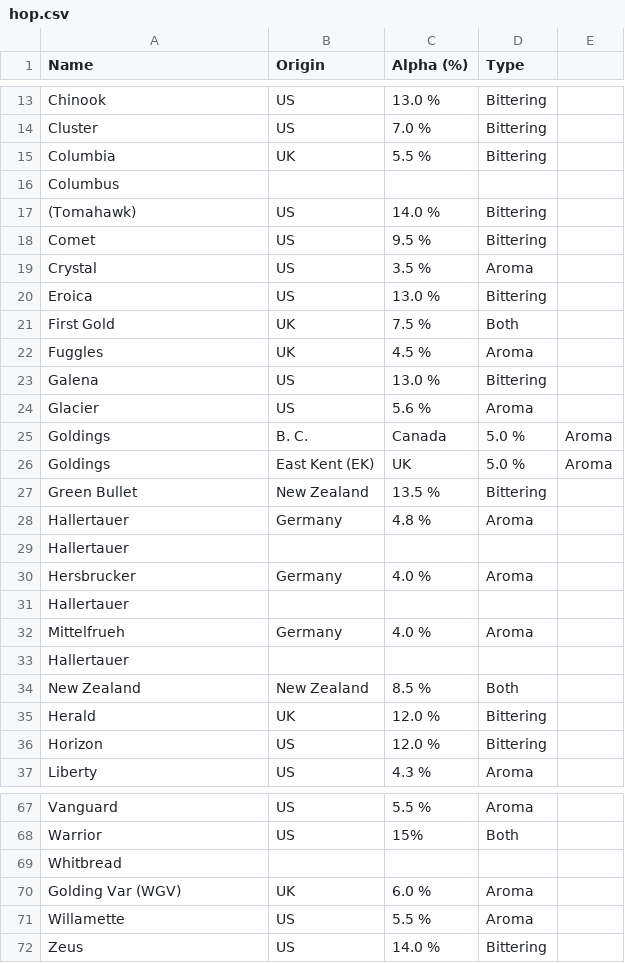
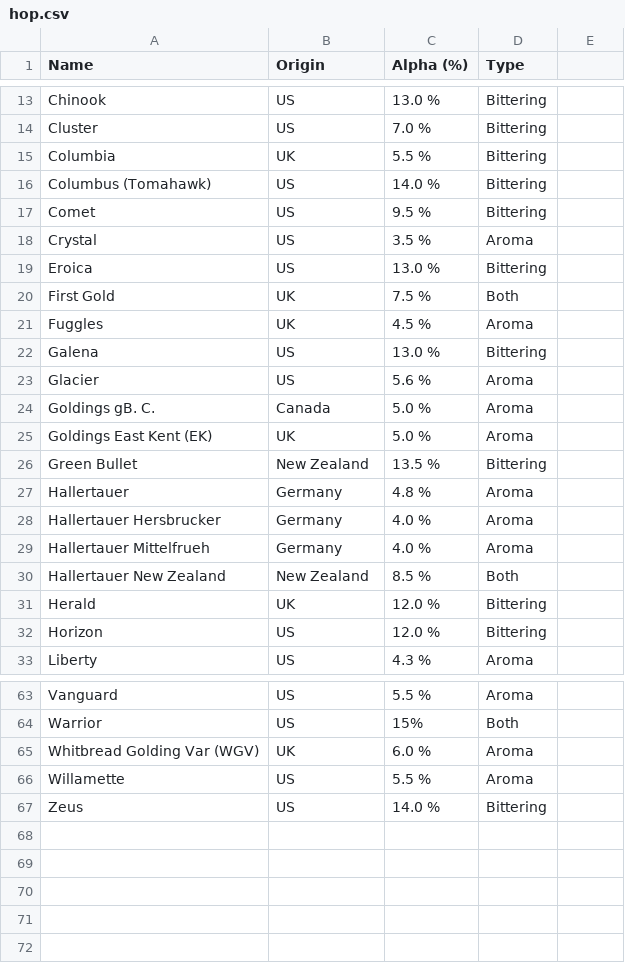
Before and after one commit to flagos/beerview, a CSV file: ingredients/hop.csv, drawn as a sheet; only a part is shown, gaps mark what is left out.

Commit message:
fix some non csv stuff

```diff
--- a/ingredients/hop.csv
+++ b/ingredients/hop.csv
@@ -15,4 +15,3 @@ Cluster ,US ,7.0 % ,Bittering,
 Columbia ,UK ,5.5 % ,Bittering,
-Columbus,,,,
-(Tomahawk) ,US ,14.0 % ,Bittering,
+Columbus (Tomahawk),US ,14.0 % ,Bittering,
 Comet ,US ,9.5 % ,Bittering,
@@ -24,12 +23,9 @@ Galena ,US ,13.0 % ,Bittering,
 Glacier ,US ,5.6 % ,Aroma,
-Goldings, B. C. ,Canada ,5.0 % ,Aroma
-Goldings, East Kent (EK) ,UK ,5.0 % ,Aroma
+Goldings gB. C. ,Canada ,5.0 % ,Aroma
+Goldings East Kent (EK) ,UK ,5.0 % ,Aroma
 Green Bullet ,New Zealand ,13.5 % ,Bittering,
 Hallertauer ,Germany ,4.8 % ,Aroma,
-Hallertauer,,,,
-Hersbrucker ,Germany ,4.0 % ,Aroma,
-Hallertauer,,,,
-Mittelfrueh ,Germany ,4.0 % ,Aroma,
-Hallertauer,,,,
-New Zealand ,New Zealand ,8.5 % ,Both,
+Hallertauer Hersbrucker ,Germany ,4.0 % ,Aroma,
+Hallertauer Mittelfrueh ,Germany ,4.0 % ,Aroma,
+Hallertauer New Zealand ,New Zealand ,8.5 % ,Both,
 Herald ,UK ,12.0 % ,Bittering,
@@ -68,4 +64,3 @@ Vanguard ,US ,5.5 % ,Aroma,
 Warrior ,US ,15% ,Both,
-Whitbread,,,,
-Golding Var (WGV) ,UK ,6.0 % ,Aroma,
+Whitbread Golding Var (WGV) ,UK ,6.0 % ,Aroma,
 Willamette ,US ,5.5 % ,Aroma,
```
